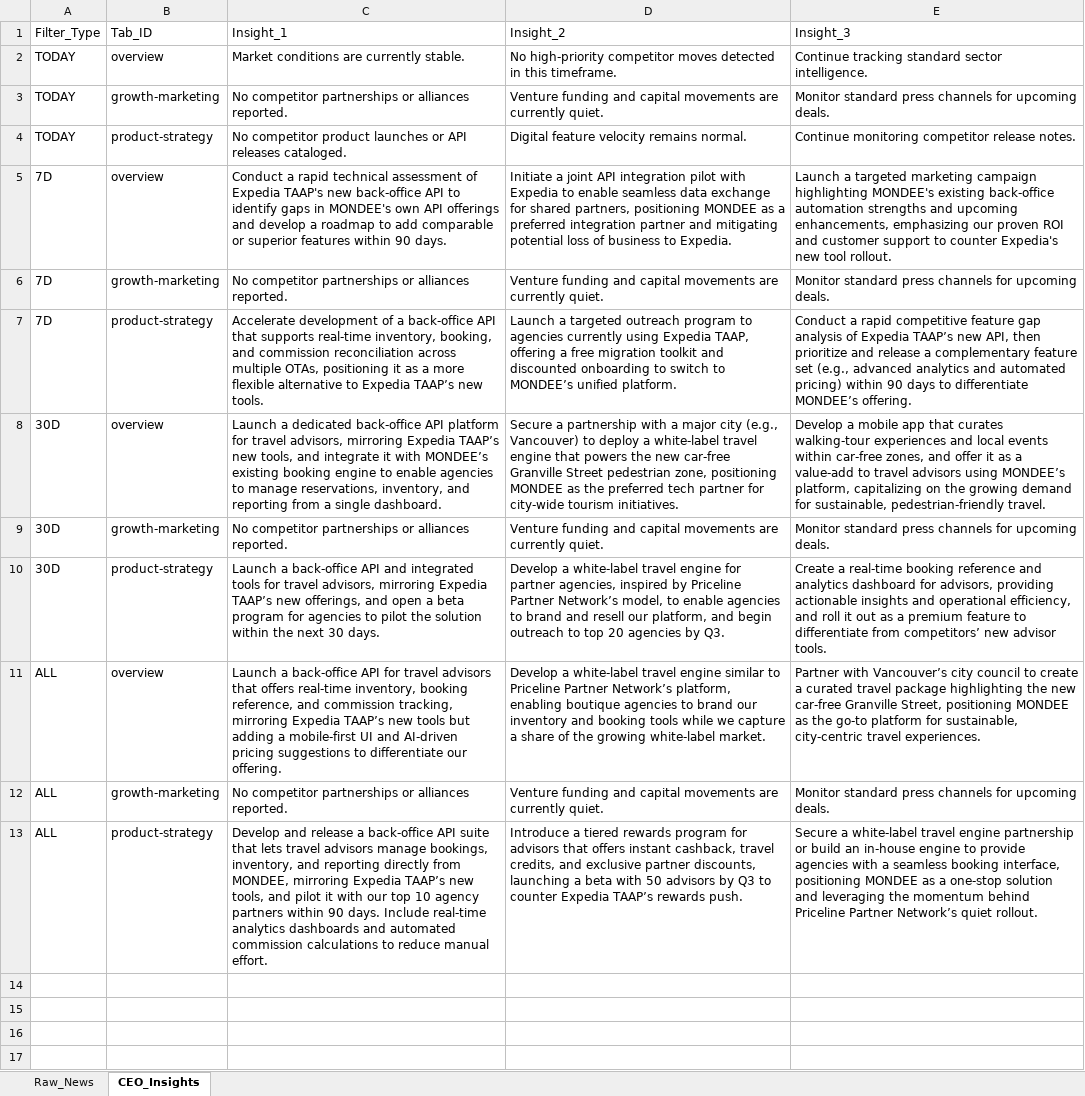
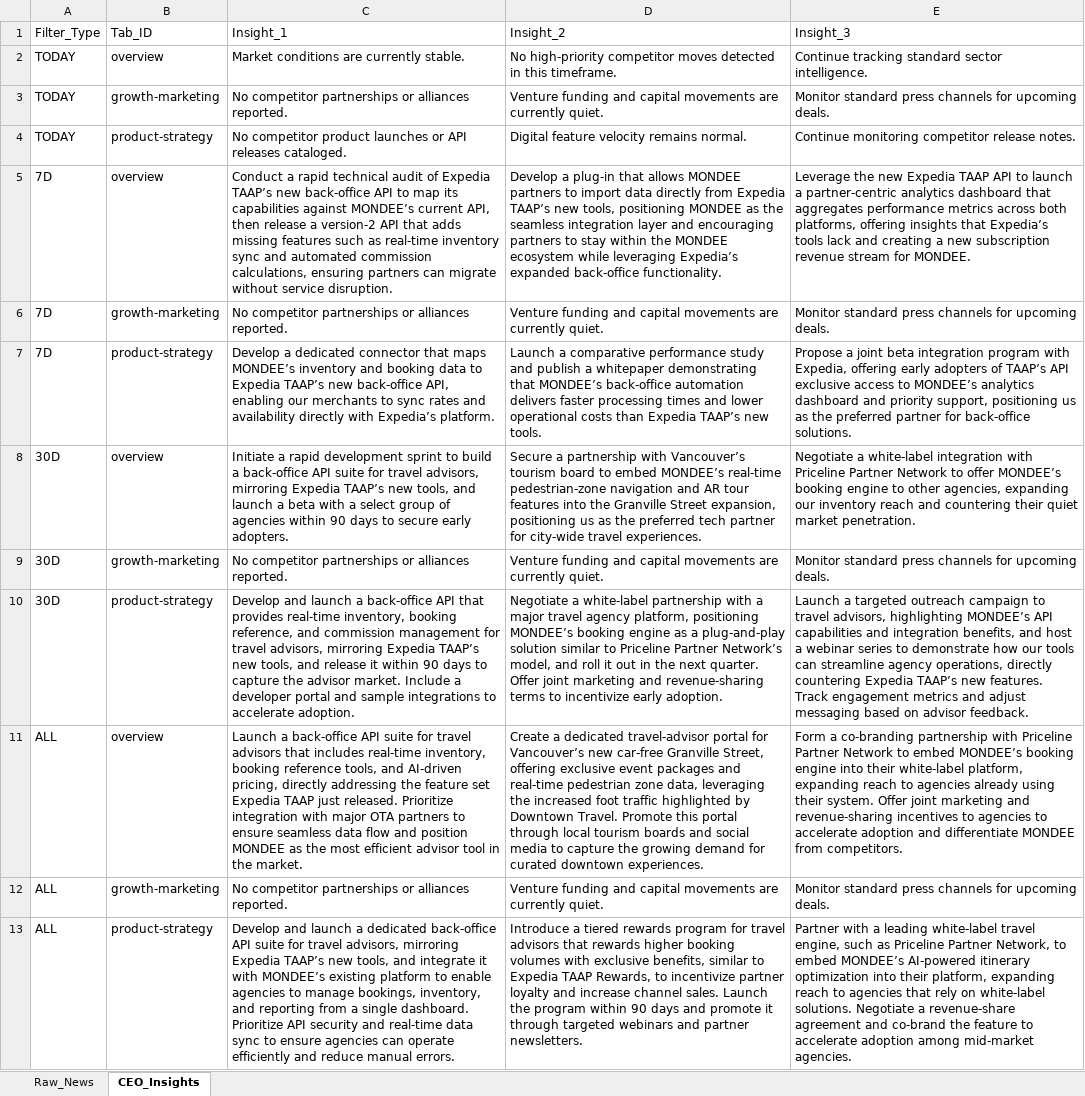
Before and after one commit to knirantar-Mondee/TabhiGroupDashboard_1, an Excel workbook: News_Dashboard/data/raw_news_database_Mondee.xlsx, sheet CEO_Insights, drawn as a sheet; values as stored, in another font and other column widths than the file's, no borders; the diff names each change by its address in the sheet, - before the commit and + after, or states it on an @@ line.

```diff
--- a/News_Dashboard/data/raw_news_database_Mondee.xlsx (sheet CEO_Insights)
+++ b/News_Dashboard/data/raw_news_database_Mondee.xlsx (sheet CEO_Insights)
-C5: …rapid technical assessment of Expedia TAAP's new back‑office API to identify gaps in MONDEE's own API offerings and develop a roadmap to add comparable or superior features within 90 days.
+C5: …rapid technical audit of Expedia TAAP’s new back‑office API to map its capabilities against MONDEE’s current API, then release a version‑2 API that adds missing features such as real‑time inventory sync and automated commission calculations, ensuring partners can migrate without service disruption.
-D5: Initiate a joint API integration pilot with Expedia to enable seamless data exchange for shared partners, positioning MONDEE as a preferred integration partner and mitigating potential loss of business to Expedia.
+D5: Develop a plug‑in that allows MONDEE partners to import data directly from Expedia TAAP’s new tools, positioning MONDEE as the seamless integration layer and encouraging partners to stay within the MONDEE ecosystem while leveraging Expedia’s expanded back‑office functionality.
-E5: Launch a targeted marketing campaign highlighting MONDEE's existing back‑office automation strengths and upcoming enhancements, emphasizing our proven ROI and customer support to counter Expedia's new tool rollout.
+E5: Leverage the new Expedia TAAP API to launch a partner‑centric analytics dashboard that aggregates performance metrics across both platforms, offering insights that Expedia’s tools lack and creating a new subscription revenue stream for MONDEE.
-C7: Accelerate development of a back‑office API that supports real‑time inventory, booking, and commission reconciliation across multiple OTAs, positioning it as a more flexible alternative to Expedia TAAP’s new tools.
+C7: Develop a dedicated connector that maps MONDEE’s inventory and booking data to Expedia TAAP’s new back‑office API, enabling our merchants to sync rates and availability directly with Expedia’s platform.
-D7: Launch a targeted outreach program to agencies currently using Expedia TAAP, offering a free migration toolkit and discounted onboarding to switch to MONDEE’s unified platform.
+D7: Launch a comparative performance study and publish a whitepaper demonstrating that MONDEE’s back‑office automation delivers faster processing times and lower operational costs than Expedia TAAP’s new tools.
-E7: Conduct a rapid competitive feature gap analysis of Expedia TAAP’s new API, then prioritize and release a complementary feature set (e.g., advanced analytics and automated pricing) within 90 days to differentiate MONDEE’s offering.
+E7: Propose a joint beta integration program with Expedia, offering early adopters of TAAP’s API exclusive access to MONDEE’s analytics dashboard and priority support, positioning us as the preferred partner for back‑office solutions.
-C8: Launch a dedicated back‑office API platform for travel advisors, mirroring Expedia TAAP’s new tools, and integrate it with MONDEE’s existing booking engine to enable agencies to manage reservations, inventory, and reporting from a single dashboard.
+C8: Initiate a rapid development sprint to build a back‑office API suite for travel advisors, mirroring Expedia TAAP’s new tools, and launch a beta with a select group of agencies within 90 days to secure early adopters.
-D8: …partnership with a major city (e.g., Vancouver) to deploy a white‑label travel engine that powers the new car‑free Granville Street pedestrian zone, positioning MONDEE as the preferred tech partner for city‑wide tourism initiatives.
+D8: …partnership with Vancouver’s tourism board to embed MONDEE’s real‑time pedestrian‑zone navigation and AR tour features into the Granville Street expansion, positioning us as the preferred tech partner for city‑wide travel experiences.
-E8: Develop a mobile app that curates walking‑tour experiences and local events within car‑free zones, and offer it as a value‑add to travel advisors using MONDEE’s platform, capitalizing on the growing demand for sustainable, pedestrian‑friendly travel.
+E8: Negotiate a white‑label integration with Priceline Partner Network to offer MONDEE’s booking engine to other agencies, expanding our inventory reach and countering their quiet market penetration.
-C10: Launch a back‑office API and integrated tools for travel advisors, mirroring Expedia TAAP’s new offerings, and open a beta program for agencies to pilot the solution within the next 30 days.
+C10: Develop and launch a back‑office API that provides real‑time inventory, booking reference, and commission management for travel advisors, mirroring Expedia TAAP’s new tools, and release it within 90 days to capture the advisor market. Include a developer portal and sample integrations to accelerate adoption.
-D10: Develop a white‑label travel engine for partner agencies, inspired by Priceline Partner Network’s model, to enable agencies to brand and resell our platform, and begin outreach to top 20 agencies by Q3.
+D10: Negotiate a white‑label partnership with a major travel agency platform, positioning MONDEE’s booking engine as a plug‑and‑play solution similar to Priceline Partner Network’s model, and roll it out in the next quarter. Offer joint marketing and revenue‑sharing terms to incentivize early adoption.
-E10: Create a real‑time booking reference and analytics dashboard for advisors, providing actionable insights and operational efficiency, and roll it out as a premium feature to differentiate from competitors’ new advisor tools.
+E10: Launch a targeted outreach campaign to travel advisors, highlighting MONDEE’s API capabilities and integration benefits, and host a webinar series to demonstrate how our tools can streamline agency operations, directly countering Expedia TAAP’s new features. Track engagement metrics and adjust messaging based on advisor feedback.
-C11: …back‑office API for travel advisors that offers real‑time inventory, booking reference, and commission tracking, mirroring Expedia TAAP’s new tools but adding a mobile‑first UI and AI‑driven pricing suggestions to differentiate our offering.
+C11: …back‑office API suite for travel advisors that includes real‑time inventory, booking reference tools, and AI‑driven pricing, directly addressing the feature set Expedia TAAP just released. Prioritize integration with major OTA partners to ensure seamless data flow and position MONDEE as the most efficient advisor tool in the market.
-D11: Develop a white‑label travel engine similar to Priceline Partner Network’s platform, enabling boutique agencies to brand our inventory and booking tools while we capture a share of the growing white‑label market.
+D11: Create a dedicated travel‑advisor portal for Vancouver’s new car‑free Granville Street, offering exclusive event packages and real‑time pedestrian zone data, leveraging the increased foot traffic highlighted by Downtown Travel. Promote this portal through local tourism boards and social media to capture the growing demand for curated downtown experiences.
-E11: Partner with Vancouver’s city council to create a curated travel package highlighting the new car‑free Granville Street, positioning MONDEE as the go‑to platform for sustainable, city‑centric travel experiences.
+E11: Form a co‑branding partnership with Priceline Partner Network to embed MONDEE’s booking engine into their white‑label platform, expanding reach to agencies already using their system. Offer joint marketing and revenue‑sharing incentives to agencies to accelerate adoption and differentiate MONDEE from competitors.
-C13: Develop and release a back‑office API suite that lets travel advisors manage bookings, inventory, and reporting directly from MONDEE, mirroring Expedia TAAP’s new tools, and pilot it with our top 10 agency partners within 90 days. Include real‑time analytics dashboards and automated commission calculations to reduce manual effort.
+C13: Develop and launch a dedicated back‑office API suite for travel advisors, mirroring Expedia TAAP’s new tools, and integrate it with MONDEE’s existing platform to enable agencies to manage bookings, inventory, and reporting from a single dashboard. Prioritize API security and real‑time data sync to ensure agencies can operate efficiently and reduce manual errors.
-D13: …program for advisors that offers instant cashback, travel credits, and exclusive partner discounts, launching a beta with 50 advisors by Q3 to counter Expedia TAAP’s rewards push.
+D13: …program for travel advisors that rewards higher booking volumes with exclusive benefits, similar to Expedia TAAP Rewards, to incentivize partner loyalty and increase channel sales. Launch the program within 90 days and promote it through targeted webinars and partner newsletters.
-E13: Secure a white‑label travel engine partnership or build an in‑house engine to provide agencies with a seamless booking interface, positioning MONDEE as a one‑stop solution and leveraging the momentum behind Priceline Partner Network’s quiet rollout.
+E13: Partner with a leading white‑label travel engine, such as Priceline Partner Network, to embed MONDEE’s AI‑powered itinerary optimization into their platform, expanding reach to agencies that rely on white‑label solutions. Negotiate a revenue‑share agreement and co‑brand the feature to accelerate adoption among mid‑market agencies.
```
Also changed, not shown: News_Dashboard/data/raw_news_database_Miraee.xlsx, News_Intelligence/output/raw_news_database_Miraee.xlsx, 3 other files.
